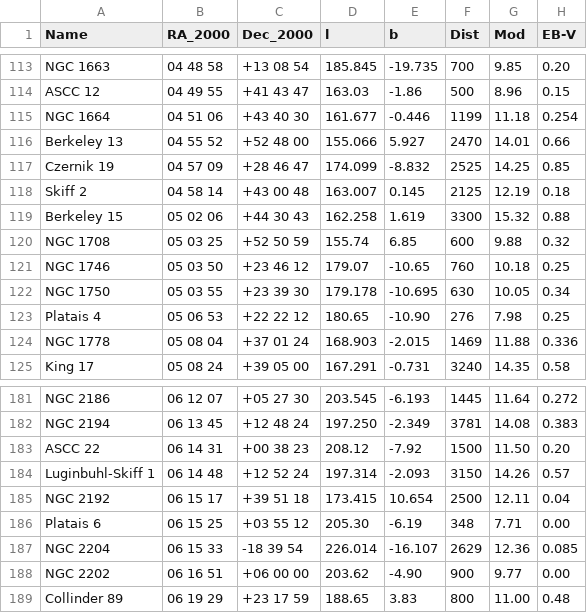
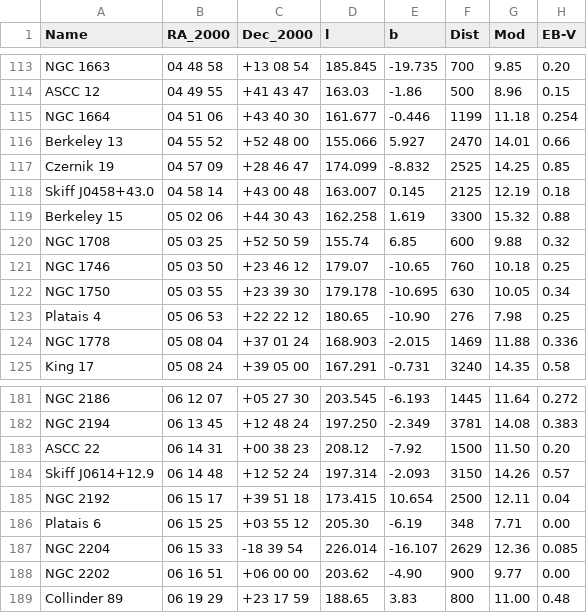
Before and after one commit to ageller/compileOCs, a CSV file: WEBDA.csv, drawn as a sheet; only a part is shown, gaps mark what is left out; the diff names each change by its address in the sheet, - before the commit and + after, or states it on an @@ line.

```diff
--- a/WEBDA.csv
+++ b/WEBDA.csv
-A118 (Name): Skiff 2
+A118 (Name): Skiff J0458+43.0
-A184 (Name): Luginbuhl-Skiff 1
+A184 (Name): Skiff J0614+12.9
```
Also changed, not shown: 5 other files.
